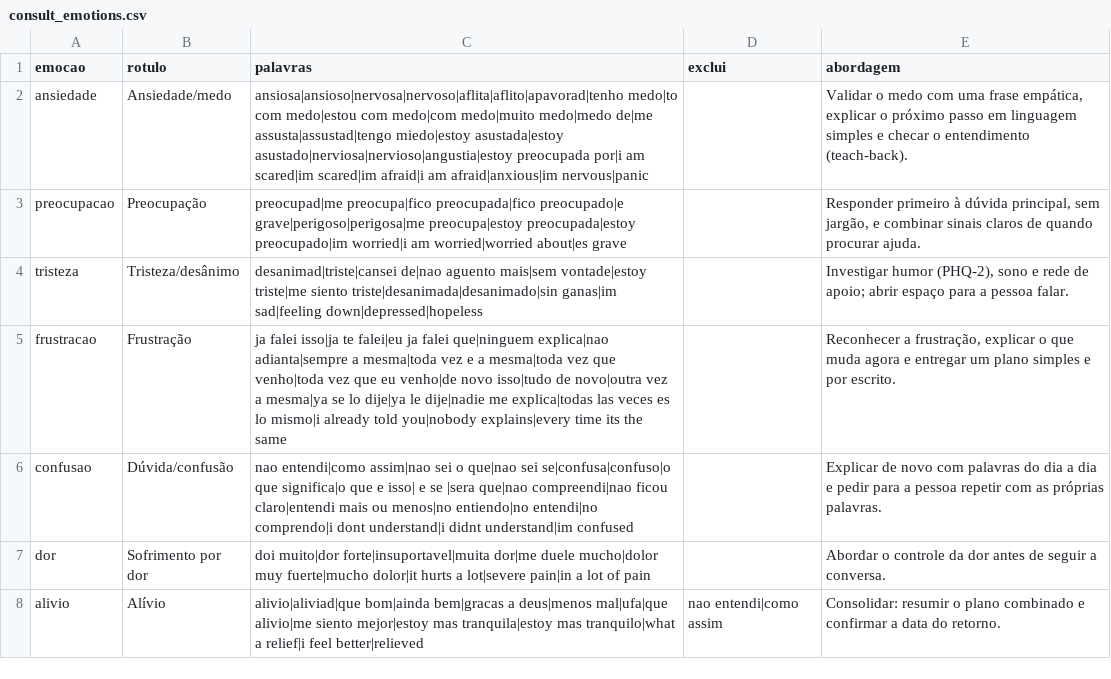
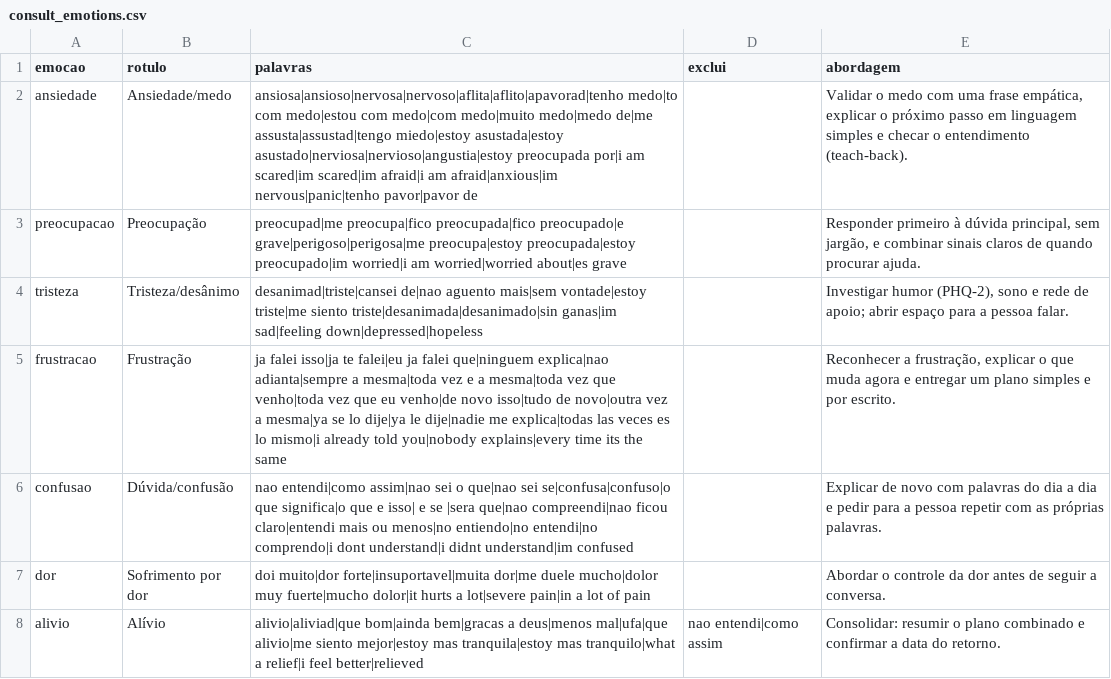
Before and after one commit to rafaelromanini/housIA, a CSV file: data/reference/consult_emotions.csv, drawn as a sheet; only a part is shown.

```diff
--- a/data/reference/consult_emotions.csv
+++ b/data/reference/consult_emotions.csv
@@ -1,3 +1,3 @@
 emocao,rotulo,palavras,exclui,abordagem
-ansiedade,Ansiedade/medo,ansiosa|ansioso|nervosa|nervoso|aflita|aflito|apavorad|tenho medo|to com medo|estou com medo|com medo|muito medo|medo de|me assusta|assustad|tengo miedo|estoy asustada|estoy asustado|nerviosa|nervioso|angustia|estoy preocupada por|i am scared|im scared|im afraid|i am afraid|anxious|im nervous|panic,,"Validar o medo com uma frase empática, explicar o próximo passo em linguagem simples e checar o entendimento (teach-back)."
+ansiedade,Ansiedade/medo,ansiosa|ansioso|nervosa|nervoso|aflita|aflito|apavorad|tenho medo|to com medo|estou com medo|com medo|muito medo|medo de|me assusta|assustad|tengo miedo|estoy asustada|estoy asustado|nerviosa|nervioso|angustia|estoy preocupada por|i am scared|im scared|im afraid|i am afraid|anxious|im nervous|panic|tenho pavor|pavor de,,"Validar o medo com uma frase empática, explicar o próximo passo em linguagem simples e checar o entendimento (teach-back)."
 preocupacao,Preocupação,preocupad|me preocupa|fico preocupada|fico preocupado|e grave|perigoso|perigosa|me preocupa|estoy preocupada|estoy preocupado|im worried|i am worried|worried about|es grave,,"Responder primeiro à dúvida principal, sem jargão, e combinar sinais claros de quando procurar ajuda."
```
Also changed, not shown: 21 other files.
